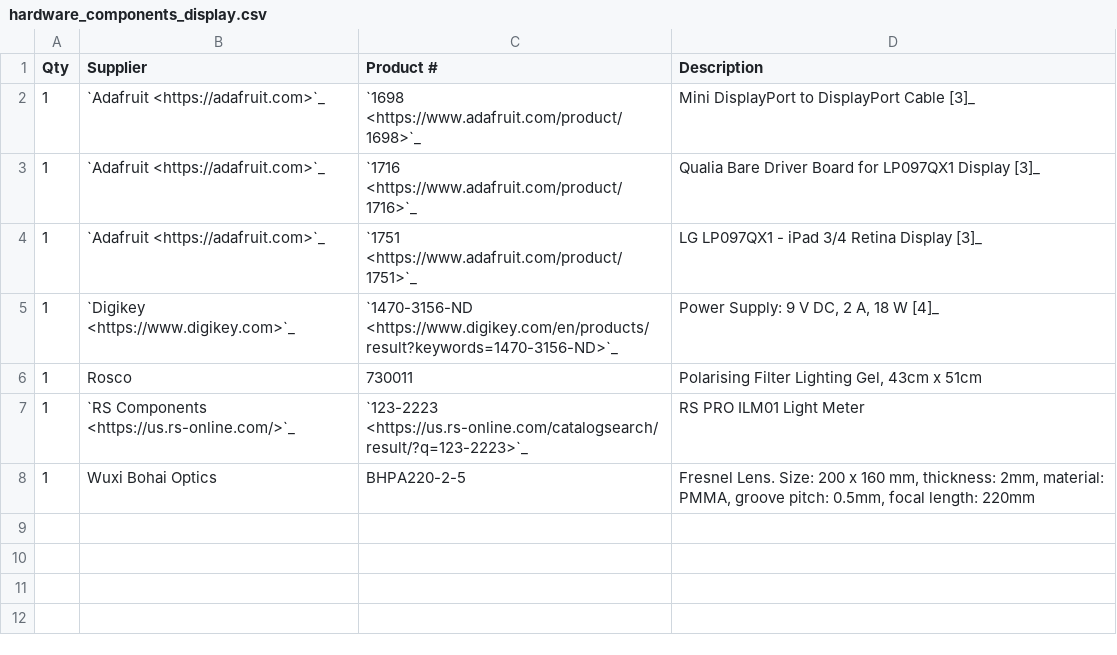
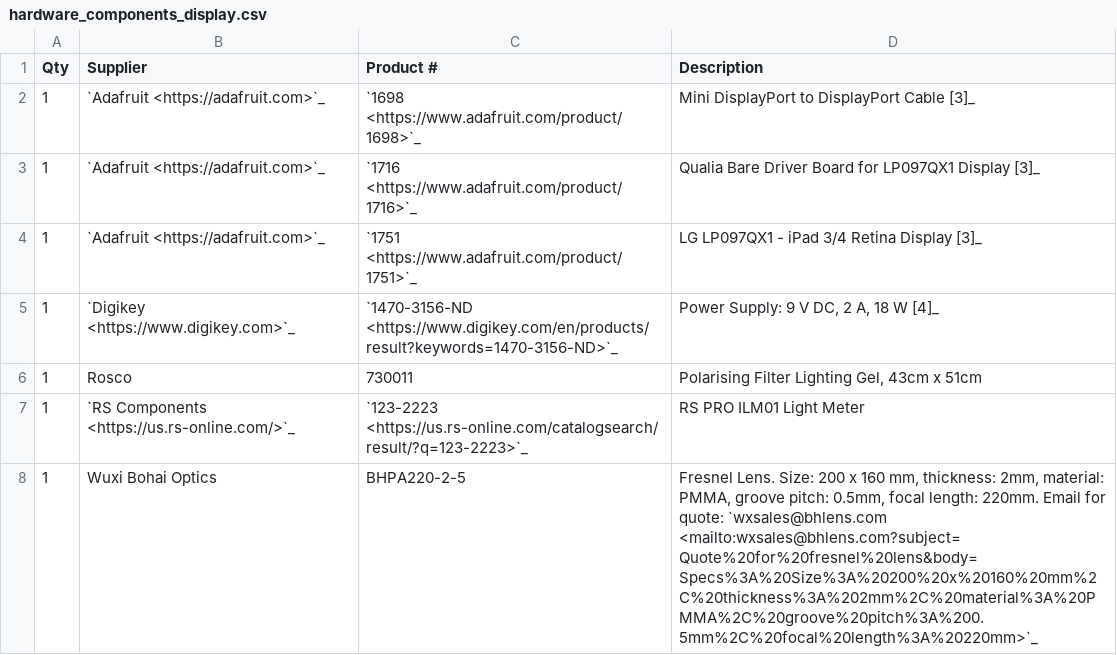
Before and after one commit to rkim48/iblrig, a CSV file: docs/source/hardware_components_display.csv, drawn as a sheet.

Commit message:
update component list for behavior rig

```diff
--- a/docs/source/hardware_components_display.csv
+++ b/docs/source/hardware_components_display.csv
@@ -7,2 +7,2 @@ Qty;Supplier;Product #;Description
 1;`RS Components <https://us.rs-online.com/>`_;`123-2223 <https://us.rs-online.com/catalogsearch/result/?q=123-2223>`_;RS PRO ILM01 Light Meter
-1;Wuxi Bohai Optics;BHPA220-2-5;Fresnel Lens. Size: 200 x 160 mm, thickness: 2mm, material: PMMA, groove pitch: 0.5mm, focal length: 220mm
+1;Wuxi Bohai Optics;BHPA220-2-5;Fresnel Lens. Size: 200 x 160 mm, thickness: 2mm, material: PMMA, groove pitch: 0.5mm, focal length: 220mm. Email for quote: `wxsales@bhlens.com <mailto:wxsales@bhlens.com?subject=Quote%20for%20fresnel%20lens&body=Specs%3A%20Size%3A%20200%20x%20160%20mm%2C%20thickness%3A%202mm%2C%20material%3A%20PMMA%2C%20groove%20pitch%3A%200.5mm%2C%20focal%20length%3A%20220mm>`_
```
Also changed, not shown: docs/source/hardware_components_enclosure.csv, docs/source/hardware_components_reward_delivery_system.csv, 2 other files.
